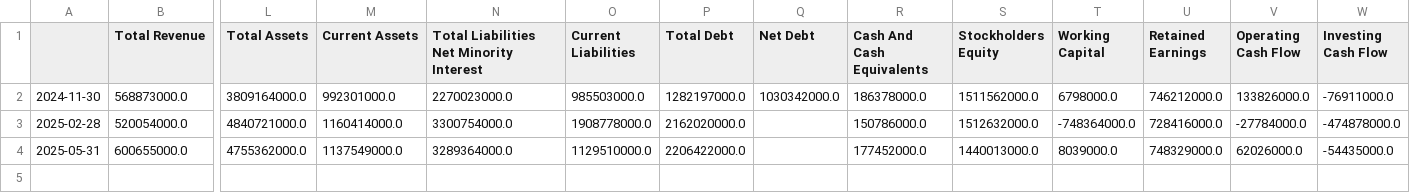
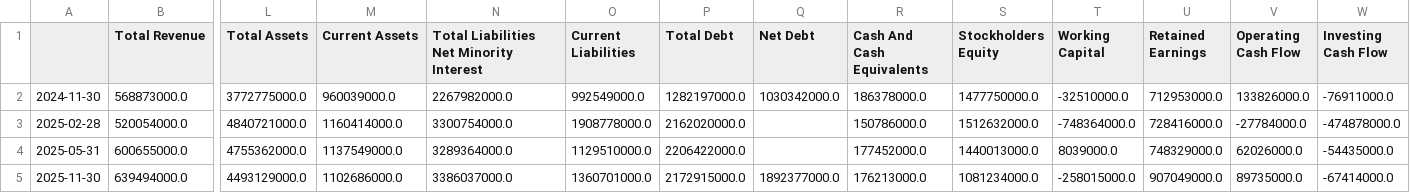
Before and after one commit to kleinnconrad/stock-predictor, a CSV file: data/raw/fundamentals/GXI_DE.csv, drawn as a sheet; only a part is shown, gaps mark what is left out; rows hold the shown columns only; the diff names each change by its address in the sheet, - before the commit and + after, or states it on an @@ line.

Commit message:
feat: add fundamental financial data for multiple companies to the raw data directory

```diff
--- a/data/raw/fundamentals/GXI_DE.csv
+++ b/data/raw/fundamentals/GXI_DE.csv
-L2 (Total Assets): 3809164000.0
+L2 (Total Assets): 3772775000.0
-M2 (Current Assets): 992301000.0
+M2 (Current Assets): 960039000.0
-N2: 2270023000.0
+N2: 2267982000.0
-O2 (Current Liabilities): 985503000.0
+O2 (Current Liabilities): 992549000.0
-S2 (Stockholders Equity): 1511562000.0
+S2 (Stockholders Equity): 1477750000.0
-T2 (Working Capital): 6798000.0
+T2 (Working Capital): -32510000.0
-U2 (Retained Earnings): 746212000.0
+U2 (Retained Earnings): 712953000.0
+row 5: 2025-11-30 | 639494000.0 | 4493129000.0 | 1102686000.0 | 3386037000.0 | 1360701000.0 | 2172915000.0 | 1892377000.0 | 176213000.0 | 1081234000.0 | -258015000.0 | 907049000.0 | 89735000.0 | -67414000.0
```
Also changed, not shown: data/raw/fundamentals/B7E_DE.csv, data/raw/fundamentals/C1V0_DE.csv, 15 other files.
